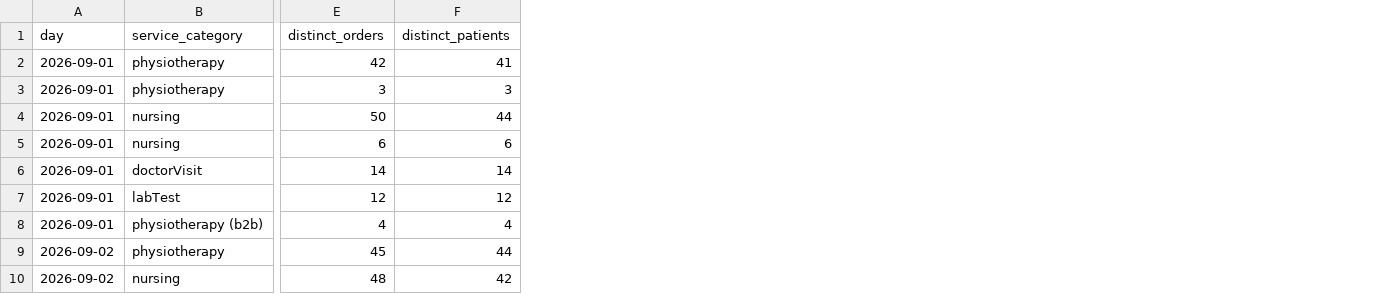
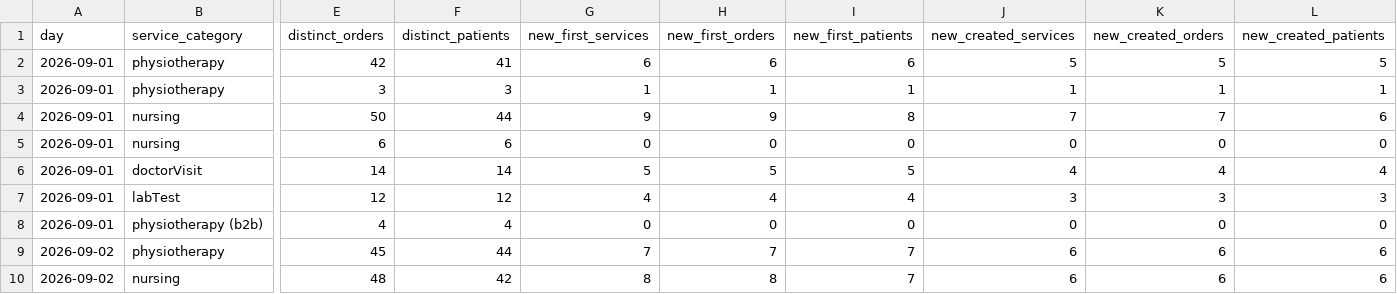
Before and after one commit to muhammedlak-commits/idk, a CSV file: saleem-analytics/samples/saleem-orders-sample.csv, drawn as a sheet; only a part is shown, gaps mark what is left out; the diff names each change by its address in the sheet, - before the commit and + after, or states it on an @@ line.

```diff
--- a/saleem-analytics/samples/saleem-orders-sample.csv
+++ b/saleem-analytics/samples/saleem-orders-sample.csv
+column G (new_first_services), rows 2-10: 6 | 1 | 9 | 0 | 5 | 4 | 0 | 7 | 8
+column H (new_first_orders), rows 2-10: 6 | 1 | 9 | 0 | 5 | 4 | 0 | 7 | 8
+column I (new_first_patients), rows 2-10: 6 | 1 | 8 | 0 | 5 | 4 | 0 | 7 | 7
+column J (new_created_services), rows 2-10: 5 | 1 | 7 | 0 | 4 | 3 | 0 | 6 | 6
+column K (new_created_orders), rows 2-10: 5 | 1 | 7 | 0 | 4 | 3 | 0 | 6 | 6
+column L (new_created_patients), rows 2-10: 5 | 1 | 6 | 0 | 4 | 3 | 0 | 6 | 6
```
Also changed, not shown: 16 other files.
